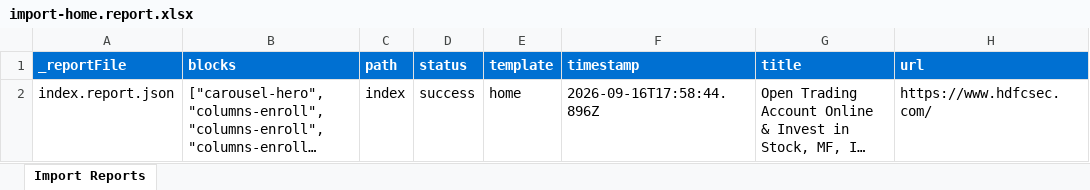
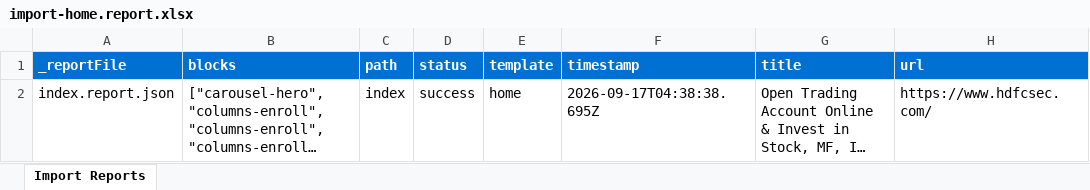
Before and after one commit to Nikhil22bhatt/demohdfcsec, an Excel workbook: tools/importer/reports/import-home.report.xlsx, sheet Import Reports, drawn as a sheet; long unchanged cells end in …; values as stored, in another font and other column widths than the file's, no borders; the diff names each change by its address in the sheet, - before the commit and + after, or states it on an @@ line.

Commit message:
Update importer
Automated migration updates generated by Experience Modernization Agent.

Changed files (3):
- tools/importer/import-home.bundle.js
- tools/importer/reports/import-home.report.xlsx
- tools/importer/reports/index.report.json

```diff
--- a/tools/importer/reports/import-home.report.xlsx (sheet Import Reports)
+++ b/tools/importer/reports/import-home.report.xlsx (sheet Import Reports)
-F2 (timestamp): 2026-09-16T17:58:44.896Z
+F2 (timestamp): 2026-09-17T04:38:38.695Z
```
Also changed, not shown: 2 other files.
